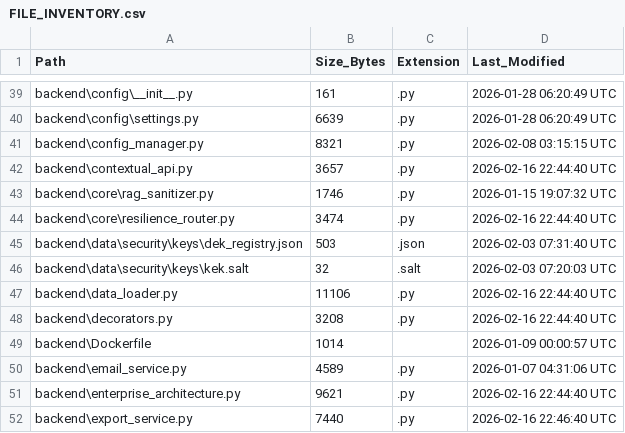
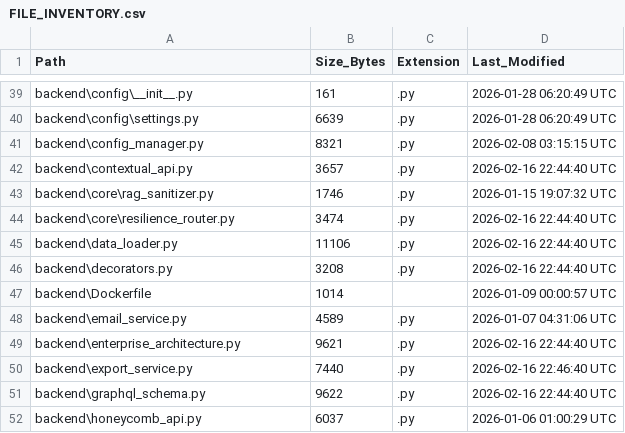
Before and after one commit to kherrera6219/DataLogicEngine, a CSV file: docs/FILE_INVENTORY.csv, drawn as a sheet; only a part is shown, gaps mark what is left out; the shorter side is filled out with more unchanged rows.

```diff
--- a/docs/FILE_INVENTORY.csv
+++ b/docs/FILE_INVENTORY.csv
@@ -44,4 +44,2 @@ backend\core\rag_sanitizer.py,1746,.py,2026-01-15 19:07:32 UTC
 backend\core\resilience_router.py,3474,.py,2026-02-16 22:44:40 UTC
-backend\data\security\keys\dek_registry.json,503,.json,2026-02-03 07:31:40 UTC
-backend\data\security\keys\kek.salt,32,.salt,2026-02-03 07:20:03 UTC
 backend\data_loader.py,11106,.py,2026-02-16 22:44:40 UTC
```
Also changed, not shown: 12 other files.
